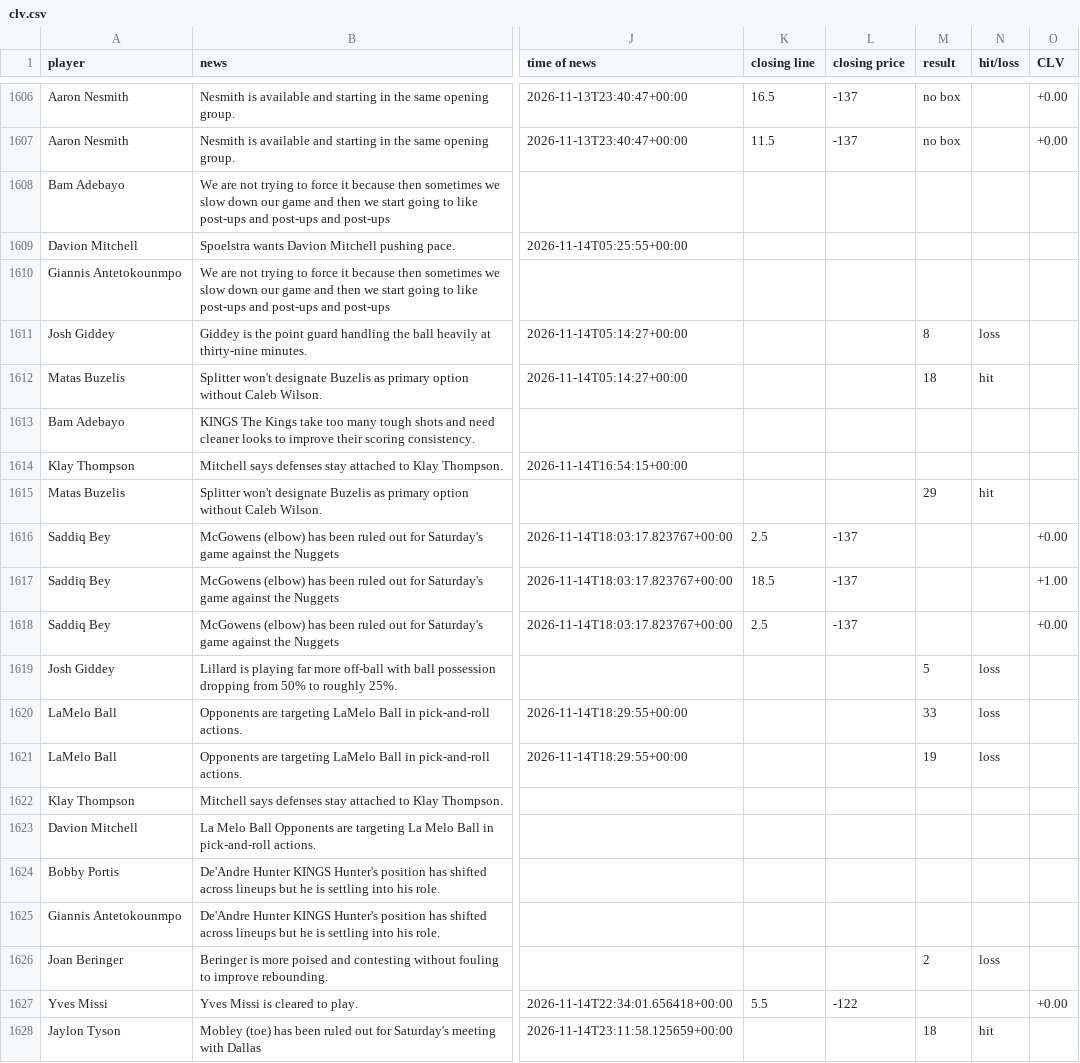
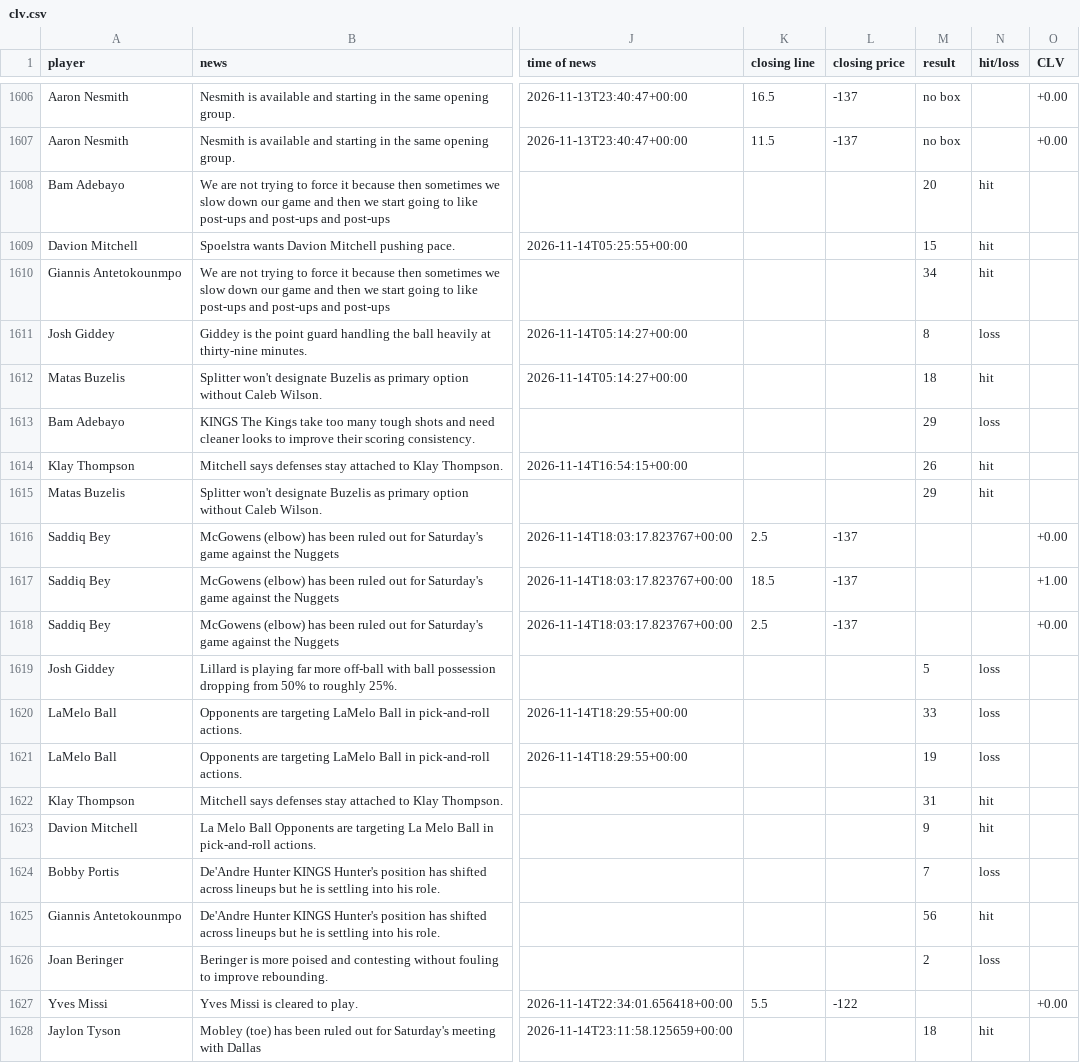
Before and after one commit to jriordan55/nba-news-scanner, a CSV file: data/clv.csv, drawn as a sheet; only a part is shown, gaps mark what is left out; the diff names each change by its address in the sheet, - before the commit and + after, or states it on an @@ line.

```diff
--- a/data/clv.csv
+++ b/data/clv.csv
-M1608 (result): (empty)
+M1608 (result): 20
-N1608:N1610 (hit/loss): (empty)
+N1608:N1610 (hit/loss): hit
-M1609 (result): (empty)
+M1609 (result): 15
-M1610 (result): (empty)
+M1610 (result): 34
-M1613 (result): (empty)
+M1613 (result): 29
-N1613 (hit/loss): (empty)
+N1613 (hit/loss): loss
-M1614 (result): (empty)
+M1614 (result): 26
-N1614 (hit/loss): (empty)
+N1614 (hit/loss): hit
-M1622 (result): (empty)
+M1622 (result): 31
-N1622:N1623 (hit/loss): (empty)
+N1622:N1623 (hit/loss): hit
-M1623 (result): (empty)
+M1623 (result): 9
-M1624 (result): (empty)
+M1624 (result): 7
-N1624 (hit/loss): (empty)
+N1624 (hit/loss): loss
-M1625 (result): (empty)
+M1625 (result): 56
-N1625 (hit/loss): (empty)
+N1625 (hit/loss): hit
```
Also changed, not shown: 1 other file.
